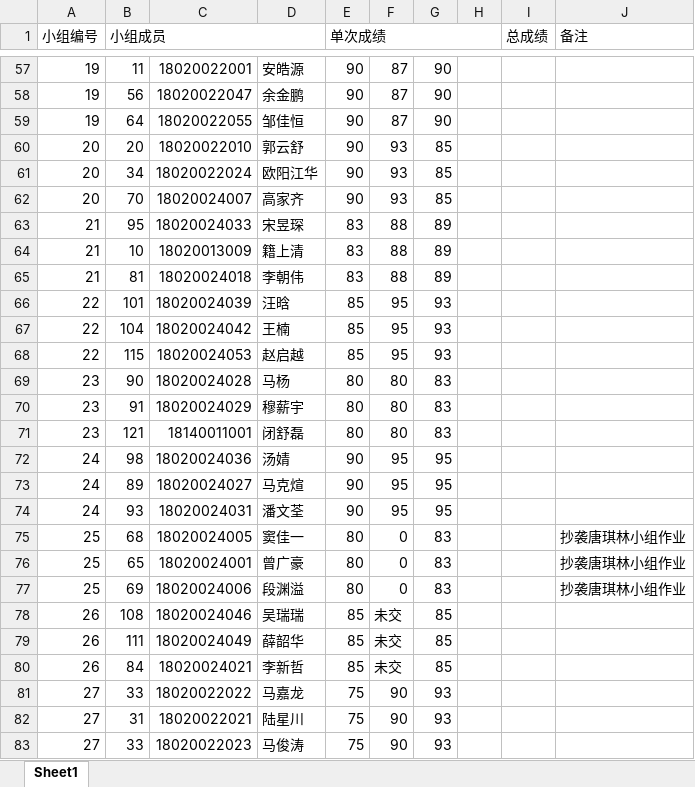
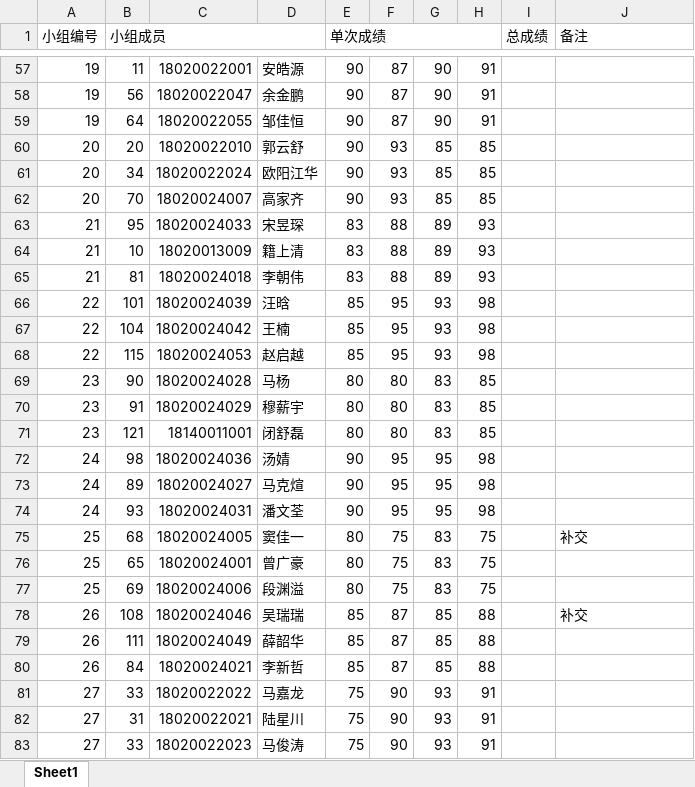
Before and after one commit to rshouc/Advanced-Programming-2018-Autumn, an Excel workbook: Homework & score/课外作业成绩.xlsx, sheet Sheet1, drawn as a sheet; only a part is shown, gaps mark what is left out; values as stored, in another font and other column widths than the file's, no cell formats; the diff covers the shown part only; the diff names each change by its address in the sheet, - before the commit and + after, or states it on an @@ line.

```diff
--- a/Homework & score/课外作业成绩.xlsx (sheet Sheet1)
+++ b/Homework & score/课外作业成绩.xlsx (sheet Sheet1)
-H57:H59: (empty)
+H57:H59: 91
-H60:H62: (empty)
+H60:H62: 85
-H63:H65: (empty)
+H63:H65: 93
-H66:H68: (empty)
+H66:H68: 98
-H69:H71: (empty)
+H69:H71: 85
-H72:H74: (empty)
+H72:H74: 98
-F75:F77: 0
+F75:F77: 75
-H75:H77: (empty)
+H75:H77: 75
-J75 (备注): 抄袭唐琪林小组作业
+J75 (备注): 补交
-J76:J77 (备注): 抄袭唐琪林小组作业
+J76:J77 (备注): (empty)
-F78:F80: 未交
+F78:F80: 87
-H78:H80: (empty)
+H78:H80: 88
-J78 (备注): (empty)
+J78 (备注): 补交
-H81:H83: (empty)
+H81:H83: 91
```
Also changed, not shown: 2 added rows and 130 edited cells elsewhere in this sheet, cell formats, 3 other files.
